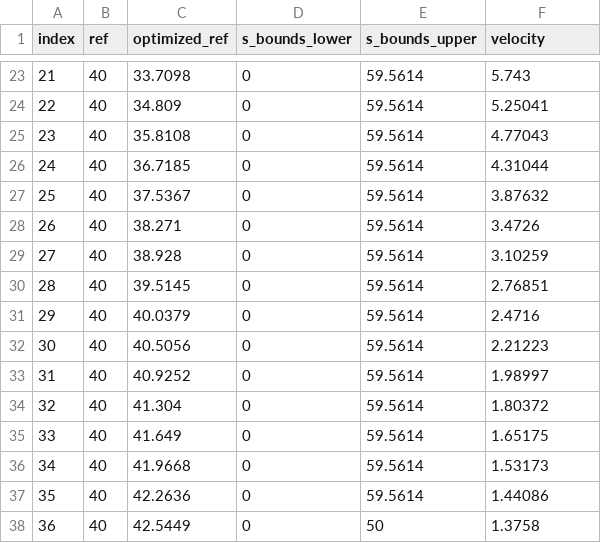
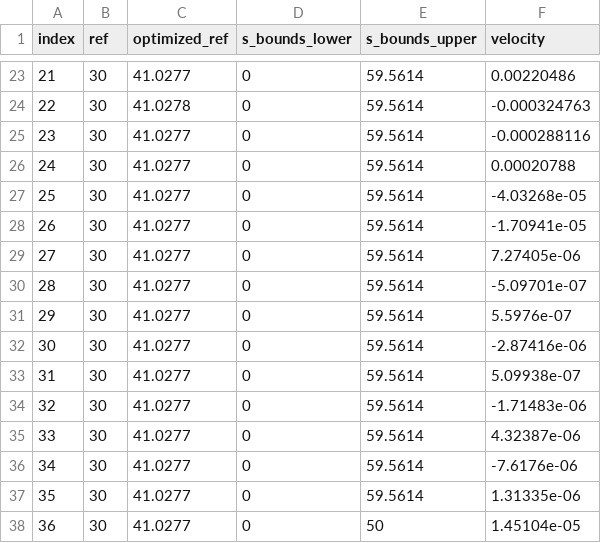
Before and after one commit to zqw-hooper/apollo_and_-autoware_path_planner, a CSV file: Apollo_PiecewiseJerk_algorithm/plot/ref.csv, drawn as a sheet; only a part is shown, gaps mark what is left out; the diff covers the shown part only.

```diff
--- a/Apollo_PiecewiseJerk_algorithm/plot/ref.csv
+++ b/Apollo_PiecewiseJerk_algorithm/plot/ref.csv
@@ -23,16 +23,16 @@ index,ref,optimized_ref,s_bounds_lower,s_bounds_upper,velocity
-21,40,33.7098,0,59.5614,5.743
-22,40,34.809,0,59.5614,5.25041
-23,40,35.8108,0,59.5614,4.77043
-24,40,36.7185,0,59.5614,4.31044
-25,40,37.5367,0,59.5614,3.87632
-26,40,38.271,0,59.5614,3.4726
-27,40,38.928,0,59.5614,3.10259
-28,40,39.5145,0,59.5614,2.76851
-29,40,40.0379,0,59.5614,2.4716
-30,40,40.5056,0,59.5614,2.21223
-31,40,40.9252,0,59.5614,1.98997
-32,40,41.304,0,59.5614,1.80372
-33,40,41.649,0,59.5614,1.65175
-34,40,41.9668,0,59.5614,1.53173
-35,40,42.2636,0,59.5614,1.44086
-36,40,42.5449,0,50,1.3758
+21,30,41.0277,0,59.5614,0.00220486
+22,30,41.0278,0,59.5614,-0.000324763
+23,30,41.0277,0,59.5614,-0.000288116
+24,30,41.0277,0,59.5614,0.00020788
+25,30,41.0277,0,59.5614,-4.03268e-05
+26,30,41.0277,0,59.5614,-1.70941e-05
+27,30,41.0277,0,59.5614,7.27405e-06
+28,30,41.0277,0,59.5614,-5.09701e-07
+29,30,41.0277,0,59.5614,5.5976e-07
+30,30,41.0277,0,59.5614,-2.87416e-06
+31,30,41.0277,0,59.5614,5.09938e-07
+32,30,41.0277,0,59.5614,-1.71483e-06
+33,30,41.0277,0,59.5614,4.32387e-06
+34,30,41.0277,0,59.5614,-7.6176e-06
+35,30,41.0277,0,59.5614,1.31335e-06
+36,30,41.0277,0,50,1.45104e-05
```
Also changed, not shown: 74 edited cells elsewhere in this file, Apollo_PiecewiseJerk_algorithm/plot/st_test.csv, 38 other files.
